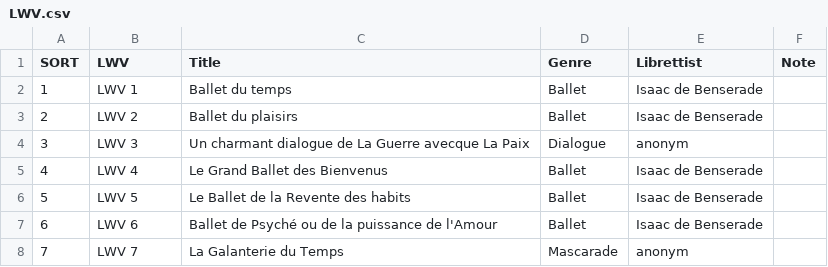
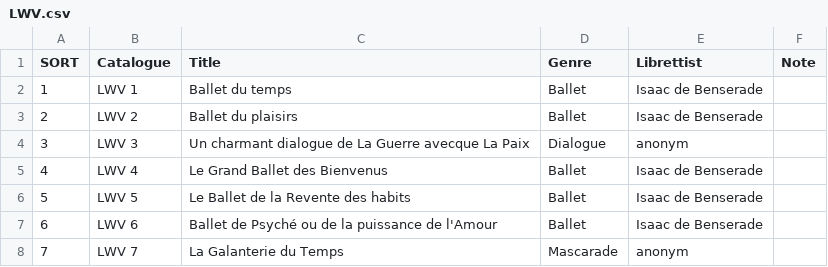
Before and after one commit to KenParker-CN/Konzert-database, a CSV file: data/catalogues/LWV.csv, drawn as a sheet; only a part is shown.

```diff
--- a/data/catalogues/LWV.csv
+++ b/data/catalogues/LWV.csv
@@ -1,2 +1,2 @@
-SORT,LWV,Title,Genre,Librettist,Note
+SORT,Catalogue,Title,Genre,Librettist,Note
 1,LWV 1,Ballet du temps,Ballet,Isaac de Benserade,
```
Also changed, not shown: data/catalogues/BRDeutsch.csv, data/catalogues/Marnat.csv.
